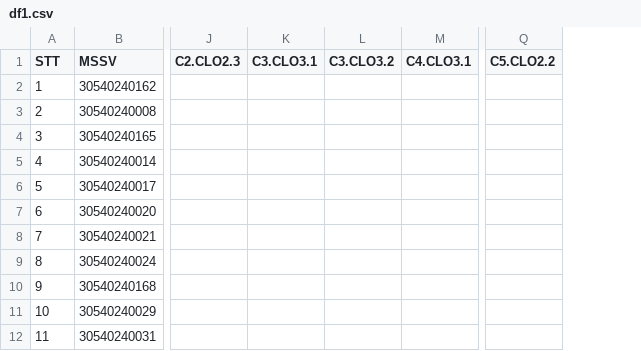
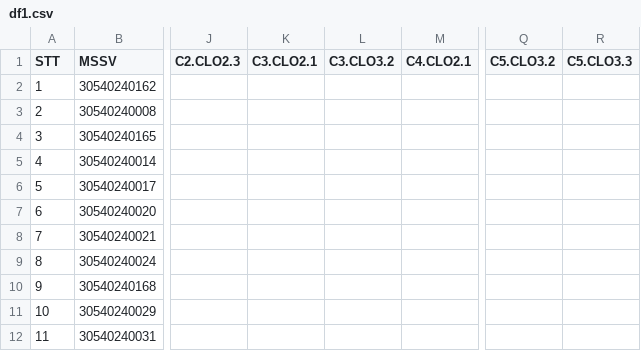
Before and after one commit to trieukimlanhpython/CLO, a CSV file: sample_data/df1.csv, drawn as a sheet; only a part is shown, gaps mark what is left out; removed rows and columns are numbered as before the commit, all else as after; the diff names each change by its address in the sheet, - before the commit and + after, or states it on an @@ line.

```diff
--- a/sample_data/df1.csv
+++ b/sample_data/df1.csv
-column K (C3.CLO3.1), empty
+column K (C3.CLO2.1), empty
-column M (C4.CLO3.1), empty
+column M (C4.CLO2.1), empty
-column Q (C5.CLO2.2), empty
+column Q (C5.CLO3.2), empty
+column R (C5.CLO3.3), empty
```
Also changed, not shown: sample_data/df2.csv, sample_data/df3.csv, 1 other file.
